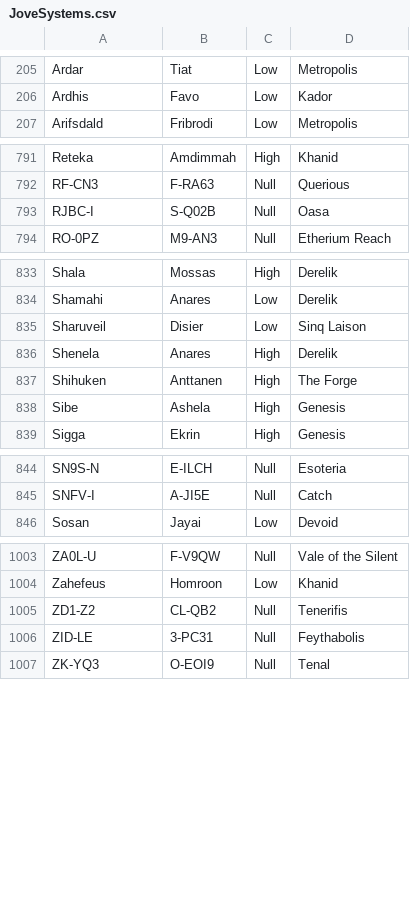
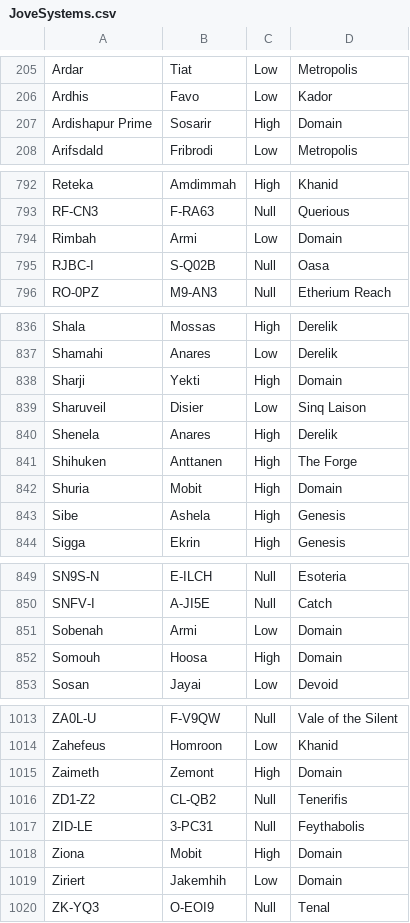
Before and after one commit to Slazanger/SMT, a CSV file: JoveSystems.csv, drawn as a sheet; only a part is shown, gaps mark what is left out; the diff covers the shown part only.

Commit message:
Added additional Jove systems in Domain

```diff
--- a/JoveSystems.csv
+++ b/JoveSystems.csv
@@ -206,2 +206,3 @@ Ardar;Tiat;Low;Metropolis
 Ardhis;Favo;Low;Kador
+Ardishapur Prime;Sosarir;High;Domain
 Arifsdald;Fribrodi;Low;Metropolis
@@ -792,2 +793,3 @@ Reteka;Amdimmah;High;Khanid
 RF-CN3;F-RA63;Null;Querious
+Rimbah;Armi;Low;Domain
 RJBC-I;S-Q02B;Null;Oasa
@@ -834,2 +837,3 @@ Shala;Mossas;High;Derelik
 Shamahi;Anares;Low;Derelik
+Sharji;Yekti;High;Domain
 Sharuveil;Disier;Low;Sinq Laison
@@ -837,2 +841,3 @@ Shenela;Anares;High;Derelik
 Shihuken;Anttanen;High;The Forge
+Shuria;Mobit;High;Domain
 Sibe;Ashela;High;Genesis
@@ -845,2 +850,4 @@ SN9S-N;E-ILCH;Null;Esoteria
 SNFV-I;A-JI5E;Null;Catch
+Sobenah;Armi;Low;Domain
+Somouh;Hoosa;High;Domain
 Sosan;Jayai;Low;Devoid
@@ -1004,4 +1014,7 @@ ZA0L-U;F-V9QW;Null;Vale of the Silent
 Zahefeus;Homroon;Low;Khanid
+Zaimeth;Zemont;High;Domain
 ZD1-Z2;CL-QB2;Null;Tenerifis
 ZID-LE;3-PC31;Null;Feythabolis
+Ziona;Mobit;High;Domain
+Ziriert;Jakemhih;Low;Domain
 ZK-YQ3;O-EOI9;Null;Tenal
```
Also changed, not shown: 4 added rows elsewhere in this file, 1 other file.
